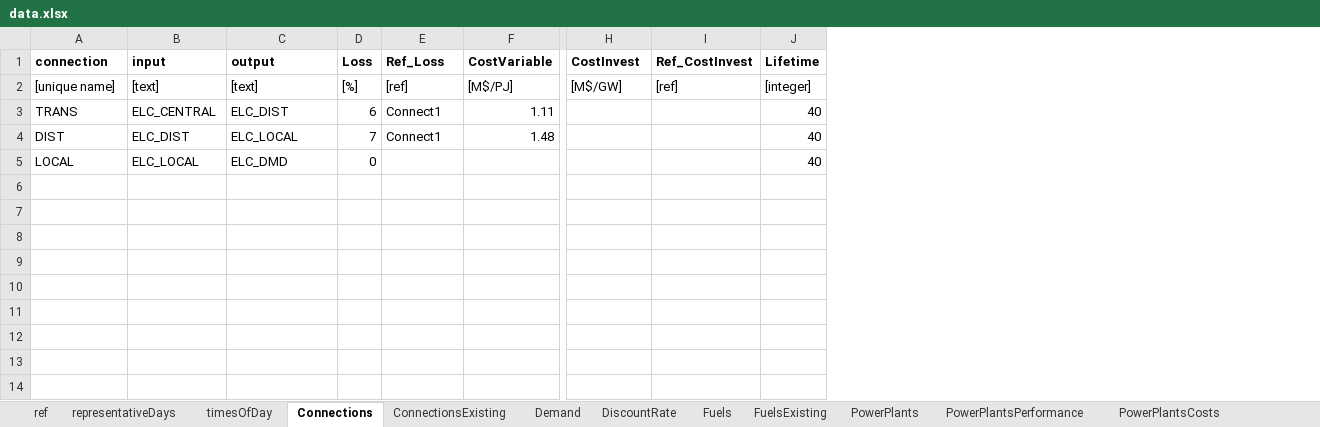
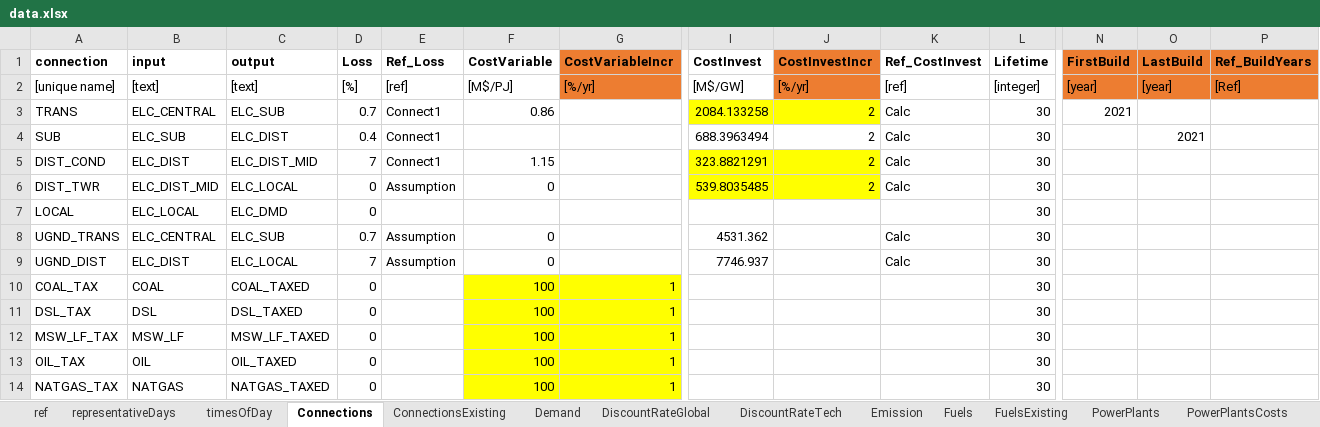
Before and after one commit to EnergyModels/temoatools, an Excel workbook: examples/test_functions/data/data.xlsx, sheet Connections, drawn as a sheet; only a part is shown, gaps mark what is left out; values as stored, in another font and other column widths than the file's, no borders; removed rows and columns are numbered as before the commit, all else as after; rows hold the shown columns only; the diff names each change by its address in the sheet, - before the commit and + after, or states it on an @@ line.

Commit message:
Added 'About' sheet to data.xlsx to explain what it is and how variables are used
Added new entries to VA project (costs that change by year and introduction years for technologies)

```diff
--- a/examples/test_functions/data/data.xlsx (sheet Connections)
+++ b/examples/test_functions/data/data.xlsx (sheet Connections)
-sheet tab: DiscountRate
+sheet tab: DiscountRateGlobal
+sheet tab: DiscountRateTech
+sheet tab: Emission
+column G (CostVariableIncr), row 2: [%/yr]
+column J (CostInvestIncr), rows 2-3: [%/yr] | 2
+column N (FirstBuild), rows 2-3: [year] | 2021
+column O (LastBuild), row 2: [year]
+column P (Ref_BuildYears), row 2: [Ref]
-C3 (output): ELC_DIST
+C3 (output): ELC_SUB
-D3 (Loss): 6
+D3 (Loss): 0.7
-F3 (CostVariable): 1.11
+F3 (CostVariable): 0.86
-I3 (CostInvest): (empty)
+I3 (CostInvest): 2084.133258
-I3 fill: none
+I3 fill: #FFFF00
-K3 (Ref_CostInvest): (empty)
+K3 (Ref_CostInvest): Calc
-L3 (Lifetime): 40
+L3 (Lifetime): 30
-row 4: DIST | ELC_DIST | ELC_LOCAL | 7 | Connect1 | 1.48 |  |  | 40
+row 4: SUB | ELC_SUB | ELC_DIST | 0.4 | Connect1 |  |  | 688.3963494 | 2 | Calc | 30 |  | 2021
+row 5: DIST_COND | ELC_DIST | ELC_DIST_MID | 7 | Connect1 | 1.15 |  | 323.8821291 | 2 | Calc | 30
+row 6: DIST_TWR | ELC_DIST_MID | ELC_LOCAL | 0 | Assumption | 0 |  | 539.8035485 | 2 | Calc | 30
-L7 (Lifetime): 40
+L7 (Lifetime): 30
+row 8: UGND_TRANS | ELC_CENTRAL | ELC_SUB | 0.7 | Assumption | 0 |  | 4531.362 |  | Calc | 30
+row 9: UGND_DIST | ELC_DIST | ELC_LOCAL | 7 | Assumption | 0 |  | 7746.937 |  | Calc | 30
+row 10: COAL_TAX | COAL | COAL_TAXED | 0 |  | 100 | 1 |  |  |  | 30
+row 11: DSL_TAX | DSL | DSL_TAXED | 0 |  | 100 | 1 |  |  |  | 30
+row 12: MSW_LF_TAX | MSW_LF | MSW_LF_TAXED | 0 |  | 100 | 1 |  |  |  | 30
+row 13: OIL_TAX | OIL | OIL_TAXED | 0 |  | 100 | 1 |  |  |  | 30
+row 14: NATGAS_TAX | NATGAS | NATGAS_TAXED | 0 |  | 100 | 1 |  |  |  | 30
```
Also changed, not shown: sheet PowerPlantsPerformance, sheet PowerPlantsCosts, sheet PowerPlants, sheet PowerPlantsConstraints, sheet Demand, sheet Fuels, 5 more sheets, other sheet tabs, examples/monte_carlo/data/scenarios.xlsx, examples/sensitivity/data/scenarios.xlsx, 9 other files.
